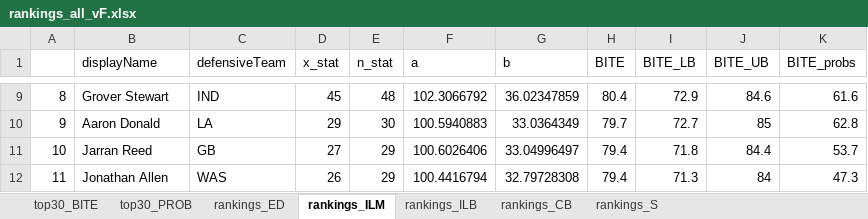
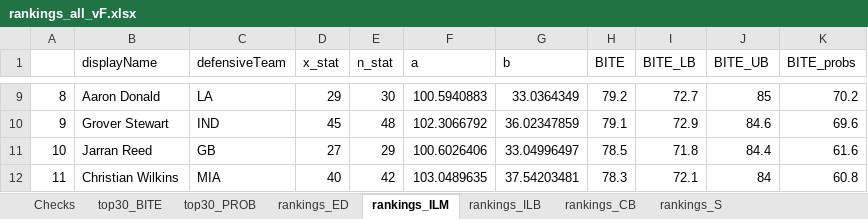
Before and after one commit to bscod27/bayesian-efficient-tackle-approx, an Excel workbook: results/rankings_all_vF.xlsx, sheet rankings_ILM, drawn as a sheet; only a part is shown, gaps mark what is left out; values as stored, in another font and other column widths than the file's, no borders; the diff covers the shown part only; the diff names each change by its address in the sheet, - before the commit and + after, or states it on an @@ line.

```diff
--- a/results/rankings_all_vF.xlsx (sheet rankings_ILM)
+++ b/results/rankings_all_vF.xlsx (sheet rankings_ILM)
+sheet tab: Checks
-B9 (displayName): Grover Stewart
+B9 (displayName): Aaron Donald
-C9 (defensiveTeam): IND
+C9 (defensiveTeam): LA
-D9 (x_stat): 45
+D9 (x_stat): 29
-E9 (n_stat): 48
+E9 (n_stat): 30
-F9 (a): 102.3066792
+F9 (a): 100.5940883
-G9 (b): 36.02347859
+G9 (b): 33.0364349
-H9 (BITE): 80.4
+H9 (BITE): 79.2
-I9 (BITE_LB): 72.9
+I9 (BITE_LB): 72.7
-J9 (BITE_UB): 84.6
+J9 (BITE_UB): 85
-K9 (BITE_probs): 61.6
+K9 (BITE_probs): 70.2
-B10 (displayName): Aaron Donald
+B10 (displayName): Grover Stewart
-C10 (defensiveTeam): LA
+C10 (defensiveTeam): IND
-D10 (x_stat): 29
+D10 (x_stat): 45
-E10 (n_stat): 30
+E10 (n_stat): 48
-F10 (a): 100.5940883
+F10 (a): 102.3066792
-G10 (b): 33.0364349
+G10 (b): 36.02347859
-H10 (BITE): 79.7
+H10 (BITE): 79.1
-I10 (BITE_LB): 72.7
+I10 (BITE_LB): 72.9
-J10 (BITE_UB): 85
+J10 (BITE_UB): 84.6
-K10 (BITE_probs): 62.8
+K10 (BITE_probs): 69.6
-H11 (BITE): 79.4
+H11 (BITE): 78.5
-K11 (BITE_probs): 53.7
+K11 (BITE_probs): 61.6
-B12 (displayName): Jonathan Allen
+B12 (displayName): Christian Wilkins
-C12 (defensiveTeam): WAS
+C12 (defensiveTeam): MIA
-D12 (x_stat): 26
+D12 (x_stat): 40
-E12 (n_stat): 29
+E12 (n_stat): 42
-F12 (a): 100.4416794
+F12 (a): 103.0489635
-G12 (b): 32.79728308
+G12 (b): 37.54203481
-H12 (BITE): 79.4
+H12 (BITE): 78.3
-I12 (BITE_LB): 71.3
+I12 (BITE_LB): 72.1
-K12 (BITE_probs): 47.3
+K12 (BITE_probs): 60.8
```
Also changed, not shown: 1309 edited cells elsewhere in this sheet, sheet rankings_ED, sheet rankings_CB, sheet top30_PROB, sheet rankings_S, sheet rankings_ILB, sheet top30_BITE, 6 other files.
